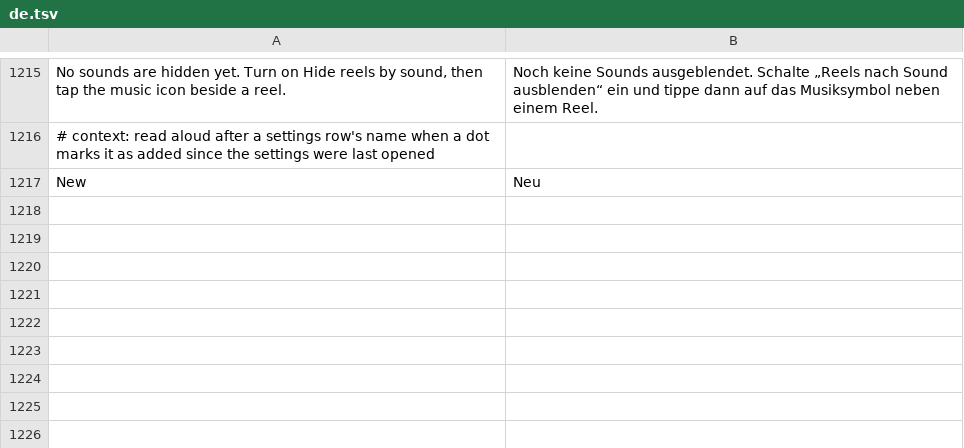
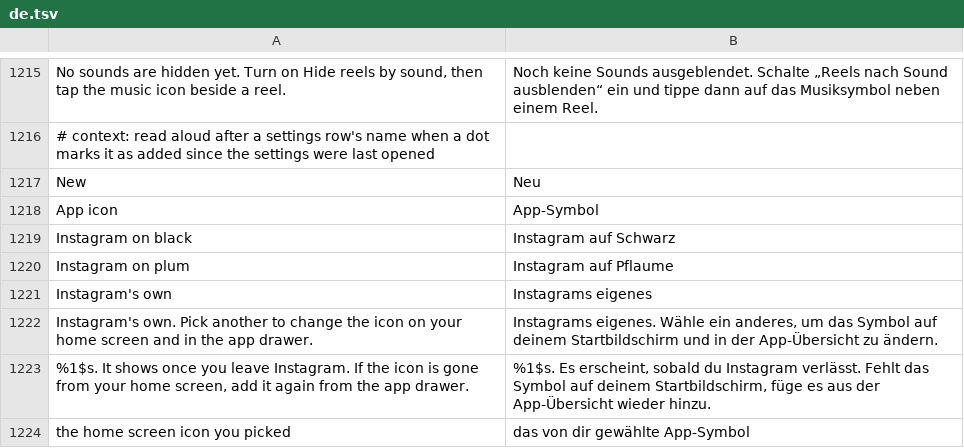
Before and after one commit to Aholicknight/HushGram, a TSV file: extensions/shared/library/src/main/l10n/de.tsv, drawn as a sheet; only a part is shown, gaps mark what is left out.

```diff
--- a/extensions/shared/library/src/main/l10n/de.tsv
+++ b/extensions/shared/library/src/main/l10n/de.tsv
@@ -1217 +1217,8 @@ No sounds are hidden yet. Turn on Hide reels by sound, then tap the music icon b
 New	Neu
+App icon	App-Symbol
+Instagram on black	Instagram auf Schwarz
+Instagram on plum	Instagram auf Pflaume
+Instagram's own	Instagrams eigenes
+Instagram's own. Pick another to change the icon on your home screen and in the app drawer.	Instagrams eigenes. Wähle ein anderes, um das Symbol auf deinem Startbildschirm und in der App-Übersicht zu ändern.
+%1$s. It shows once you leave Instagram. If the icon is gone from your home screen, add it again from the app drawer.	%1$s. Es erscheint, sobald du Instagram verlässt. Fehlt das Symbol auf deinem Startbildschirm, füge es aus der App-Übersicht wieder hinzu.
+the home screen icon you picked	das von dir gewählte App-Symbol
```
Also changed, not shown: extensions/shared/library/src/main/l10n/es.tsv, extensions/shared/library/src/main/l10n/in.tsv, 28 other files.
